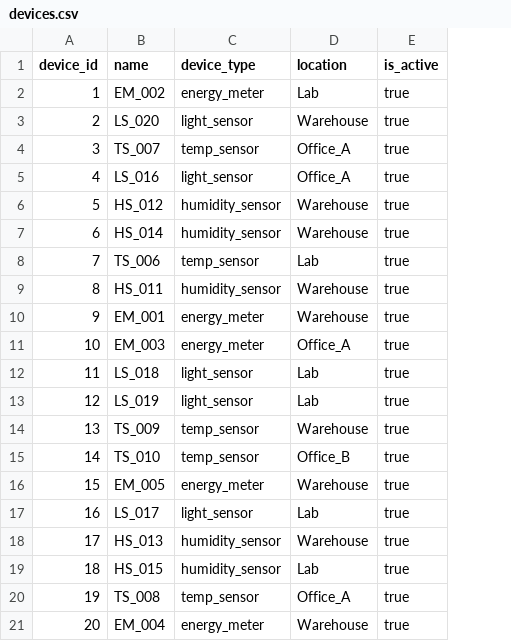
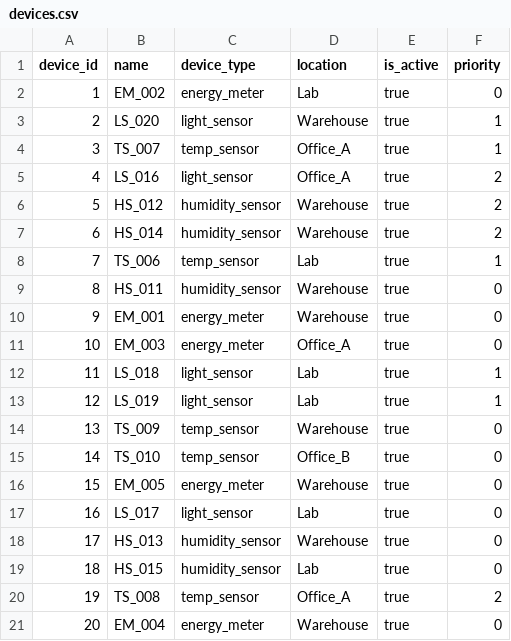
Before and after one commit to 3RZ-code/IO, a CSV file: backend/data_acquisition/statics/devices.csv, drawn as a sheet; the diff names each change by its address in the sheet, - before the commit and + after, or states it on an @@ line.

```diff
--- a/backend/data_acquisition/statics/devices.csv
+++ b/backend/data_acquisition/statics/devices.csv
+column F (priority), rows 2-21: 0 | 1 | 1 | 2 | 2 | 2 | 1 | 0 | 0 | 0 | 1 | 1 | 0 | 0 | 0 | 0 | 0 | 0 | 2 | 0
```
Also changed, not shown: backend/data_acquisition/statics/sensors_data.csv, 4 other files.
